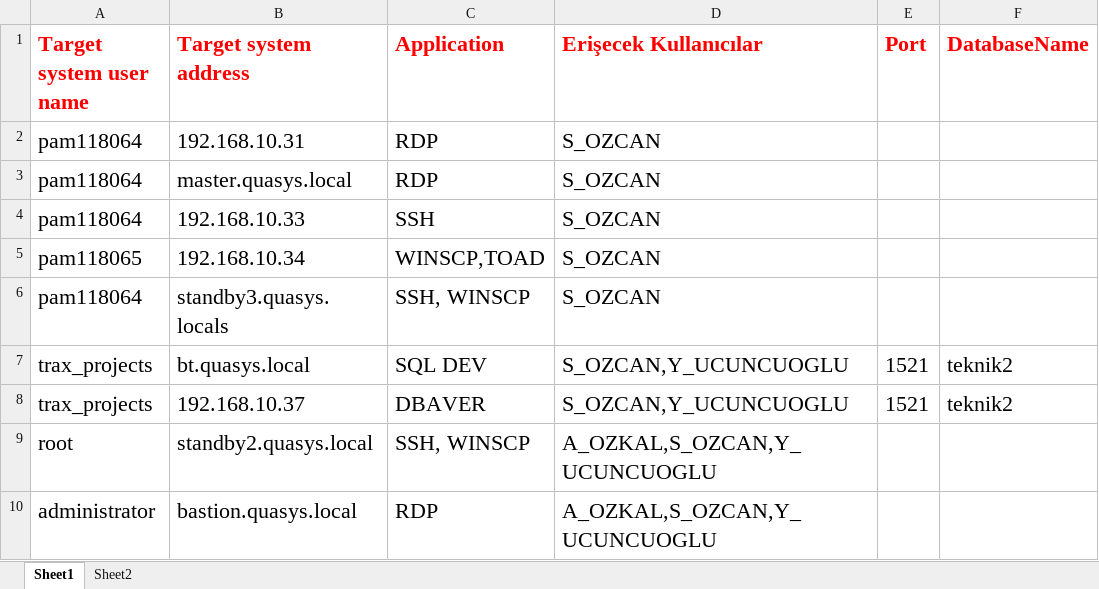
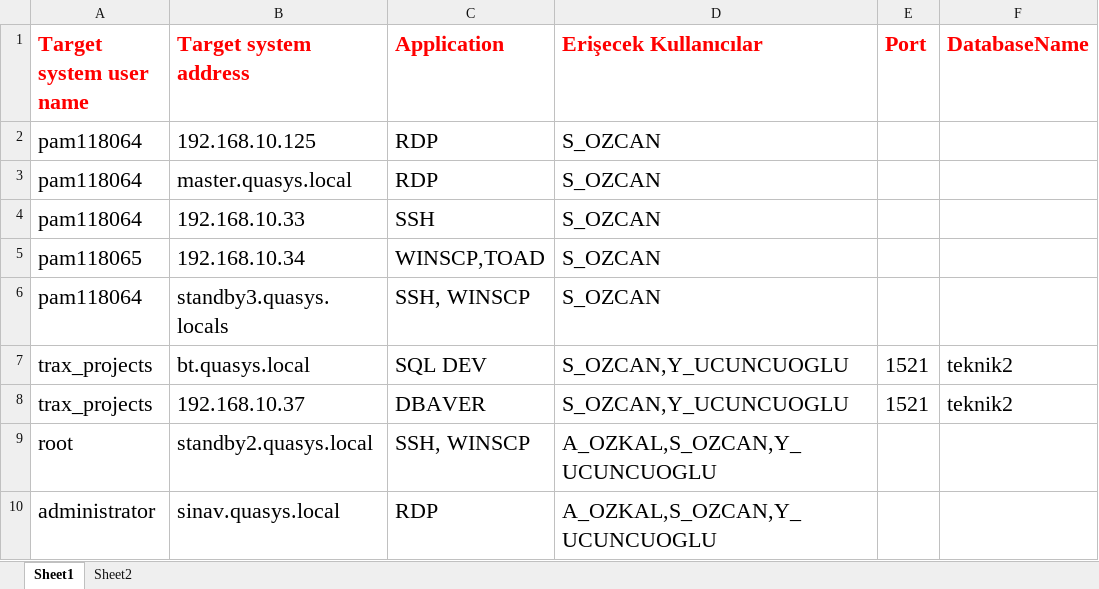
Before and after one commit to enespekdas/THY-OTOMASYON, an Excel workbook: excel/data.xlsx, sheet Sheet1, drawn as a sheet; values as stored, in another font and other column widths than the file's, no borders; the diff names each change by its address in the sheet, - before the commit and + after, or states it on an @@ line.

```diff
--- a/excel/data.xlsx (sheet Sheet1)
+++ b/excel/data.xlsx (sheet Sheet1)
-B2 (Target system address): 192.168.10.31
+B2 (Target system address): 192.168.10.125
-B10 (Target system address): bastion.quasys.local
+B10 (Target system address): sinav.quasys.local
```
Also changed, not shown: 8 other files.
